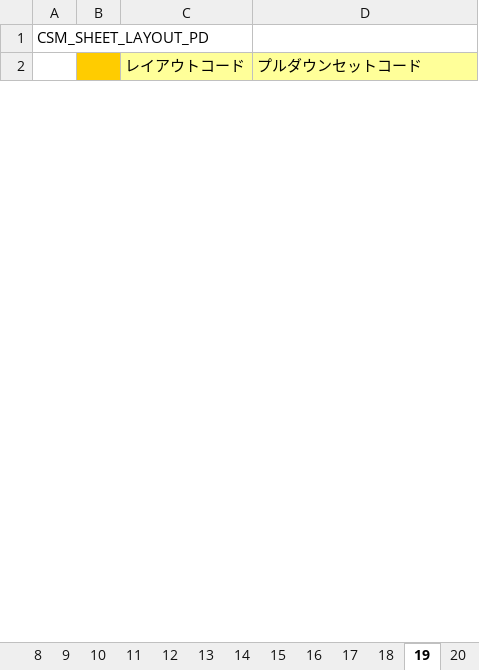
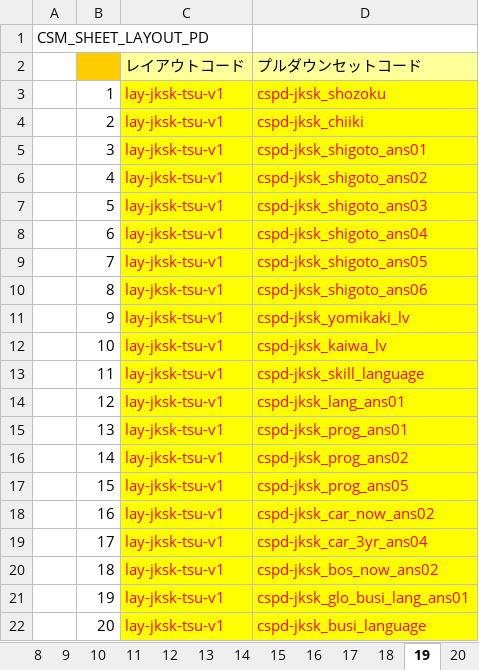
Before and after one commit to katsuyoshi-endou/myproject, an Excel workbook: マスタ設定_LYSH.xlsm, sheet 19, drawn as a sheet; only a part is shown; values as stored, in another font and other column widths than the file's, no borders; the diff covers the shown part only; the diff names each change by its address in the sheet, - before the commit and + after, or states it on an @@ line.

```diff
--- a/マスタ設定_LYSH.xlsm (sheet 19)
+++ b/マスタ設定_LYSH.xlsm (sheet 19)
+row 3:  | 1 | lay-jksk-tsu-v1 | cspd-jksk_shozoku
+row 4:  | 2 | lay-jksk-tsu-v1 | cspd-jksk_chiiki
+row 5:  | 3 | lay-jksk-tsu-v1 | cspd-jksk_shigoto_ans01
+row 6:  | 4 | lay-jksk-tsu-v1 | cspd-jksk_shigoto_ans02
+row 7:  | 5 | lay-jksk-tsu-v1 | cspd-jksk_shigoto_ans03
+row 8:  | 6 | lay-jksk-tsu-v1 | cspd-jksk_shigoto_ans04
+row 9:  | 7 | lay-jksk-tsu-v1 | cspd-jksk_shigoto_ans05
+row 10:  | 8 | lay-jksk-tsu-v1 | cspd-jksk_shigoto_ans06
+row 11:  | 9 | lay-jksk-tsu-v1 | cspd-jksk_yomikaki_lv
+row 12:  | 10 | lay-jksk-tsu-v1 | cspd-jksk_kaiwa_lv
+row 13:  | 11 | lay-jksk-tsu-v1 | cspd-jksk_skill_language
+row 14:  | 12 | lay-jksk-tsu-v1 | cspd-jksk_lang_ans01
+row 15:  | 13 | lay-jksk-tsu-v1 | cspd-jksk_prog_ans01
+row 16:  | 14 | lay-jksk-tsu-v1 | cspd-jksk_prog_ans02
+row 17:  | 15 | lay-jksk-tsu-v1 | cspd-jksk_prog_ans05
+row 18:  | 16 | lay-jksk-tsu-v1 | cspd-jksk_car_now_ans02
+row 19:  | 17 | lay-jksk-tsu-v1 | cspd-jksk_car_3yr_ans04
+row 20:  | 18 | lay-jksk-tsu-v1 | cspd-jksk_bos_now_ans02
+row 21:  | 19 | lay-jksk-tsu-v1 | cspd-jksk_glo_busi_lang_ans01
+row 22:  | 20 | lay-jksk-tsu-v1 | cspd-jksk_busi_language
```
Also changed, not shown: 2 added rows, 4 removed rows, 59 edited cells and cell formats elsewhere in this sheet, sheet 16, マスタ設定_LYCA.xlsx, 8 other files.
